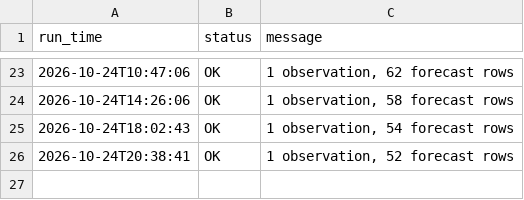
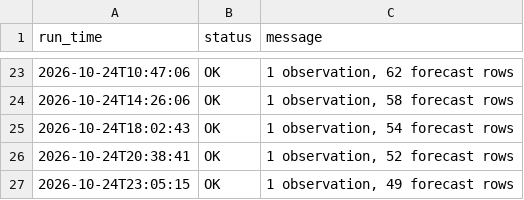
Before and after one commit to imannajihahzainol/IOT-WEATHER-PROJECT, a CSV file: data/collector_log.csv, drawn as a sheet; only a part is shown, gaps mark what is left out; the diff names each change by its address in the sheet, - before the commit and + after, or states it on an @@ line.

```diff
--- a/data/collector_log.csv
+++ b/data/collector_log.csv
+row 27: 2026-10-24T23:05:15 | OK | 1 observation, 49 forecast rows
```
Also changed, not shown: data/forecasts.csv, data/observations.csv, 1 other file.
